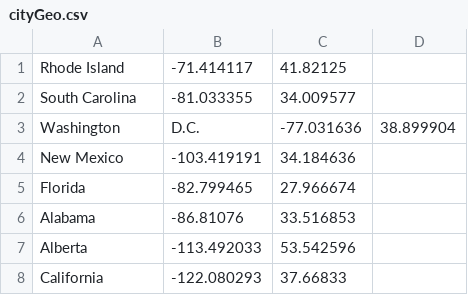
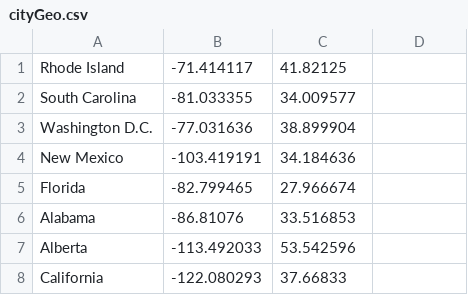
Before and after one commit to usc-isi-i2/Social-Viz, a CSV file: src/socialVis/dataset/cityGeo.csv, drawn as a sheet; only a part is shown.

```diff
--- a/src/socialVis/dataset/cityGeo.csv
+++ b/src/socialVis/dataset/cityGeo.csv
@@ -2,3 +2,3 @@ Rhode Island,-71.414117,41.82125
 South Carolina,-81.033355,34.009577
-Washington, D.C.,-77.031636,38.899904
+Washington D.C.,-77.031636,38.899904
 New Mexico,-103.419191,34.184636
```
Also changed, not shown: 19 other files.
